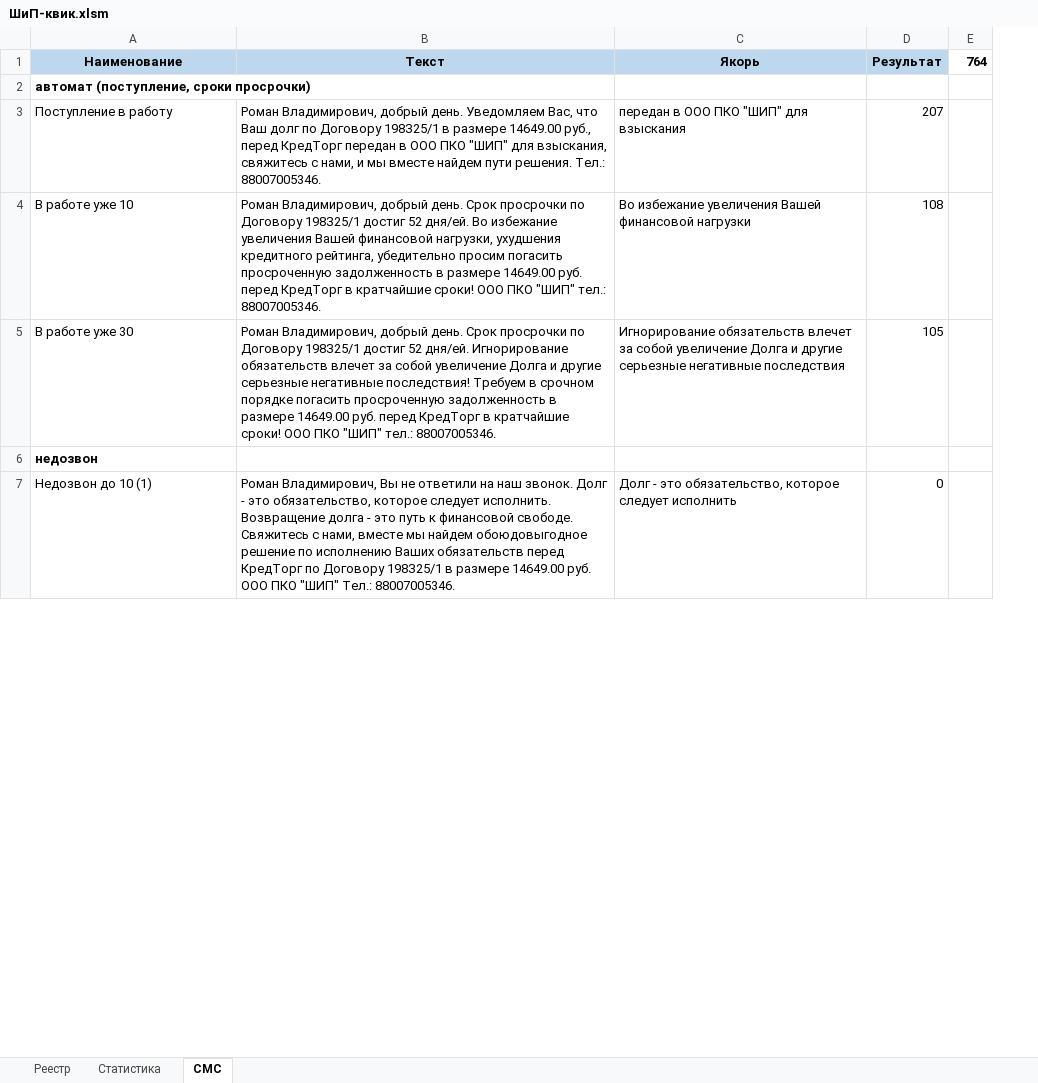
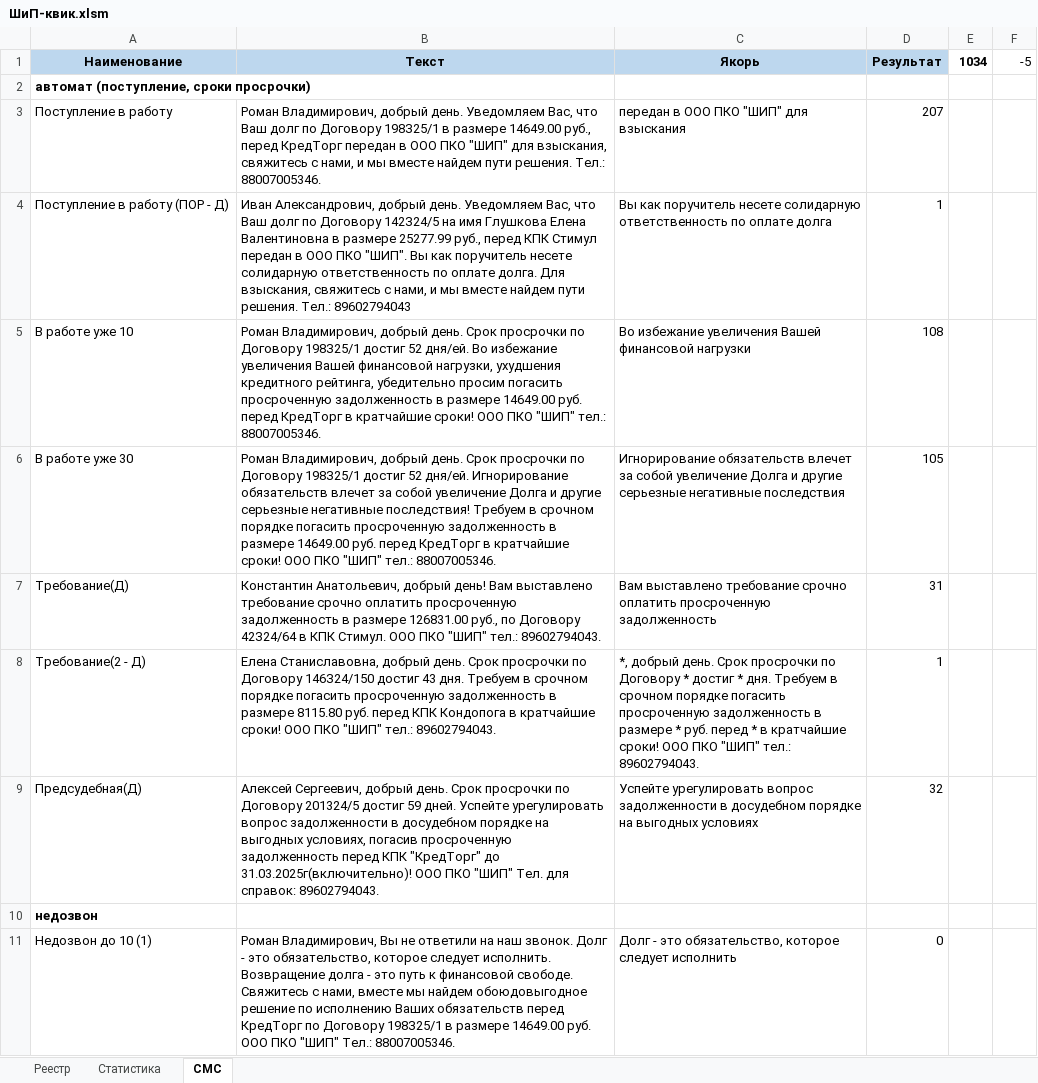
Before and after one commit to VeryAngrykiwi/VBA-he-he-he, an Excel workbook: ШиП-квик.xlsm, sheet СМС, drawn as a sheet; only a part is shown; values as stored, in another font and other column widths than the file's, no borders; conditional formats not drawn; removed rows and columns are numbered as before the commit, all else as after; the diff covers the shown part only; the diff names each change by its address in the sheet, - before the commit and + after, or states it on an @@ line.

```diff
--- a/ШиП-квик.xlsm (sheet СМС)
+++ b/ШиП-квик.xlsm (sheet СМС)
-column E, row 1: 764
+column E, row 1: 1034
+column F, row 1: -5
+row 4: Поступление в работу (ПОР - Д) | Иван Александрович, добрый день. Уведомляем Вас, что Ваш долг по Договору 142З24/5 на имя Глушкова Елена Валентиновна в размере 25277.99 руб., перед КПК Стимул передан в ООО ПКО "ШИП". Вы как поручитель несете солидарную ответственность по оплате долга. Для взыскания, свяжитесь с нами, и мы вместе найдем пути решения. Тел.: 89602794043 | Вы как поручитель несете солидарную ответственность по оплате долга | 1
+row 7: Требование(Д) | Константин Анатольевич, добрый день! Вам выставлено требование срочно оплатить просроченную задолженность в размере 126831.00 руб., по Договору 42З24/64 в КПК Стимул. ООО ПКО "ШИП" тел.: 89602794043. | Вам выставлено требование срочно оплатить просроченную задолженность | 31
+row 8: Требование(2 - Д) | Елена Станиславовна, добрый день. Срок просрочки по Договору 146З24/150 достиг 43 дня. Требуем в срочном порядке погасить просроченную задолженность в размере 8115.80 руб. перед КПК Кондопога в кратчайшие сроки! ООО ПКО "ШИП" тел.: 89602794043. | *, добрый день. Срок просрочки по Договору * достиг * дня. Требуем в срочном порядке погасить просроченную задолженность в размере * руб. перед * в кратчайшие сроки! ООО ПКО "ШИП" тел.: 89602794043. | 1
+row 9: Предсудебная(Д) | Алексей Сергеевич, добрый день. Срок просрочки по Договору 201324/5 достиг 59 дней. Успейте урегулировать вопрос задолженности в досудебном порядке на выгодных условиях, погасив просроченную задолженность перед КПК "КредТорг" до 31.03.2025г(включительно)! ООО ПКО "ШИП" Тел. для справок: 89602794043. | Успейте урегулировать вопрос задолженности в досудебном порядке на выгодных условиях | 32
```
Also changed, not shown: 11 added rows and 8 edited cells elsewhere in this sheet, sheet Реестр, formulas that keep their value, hidden cells.
